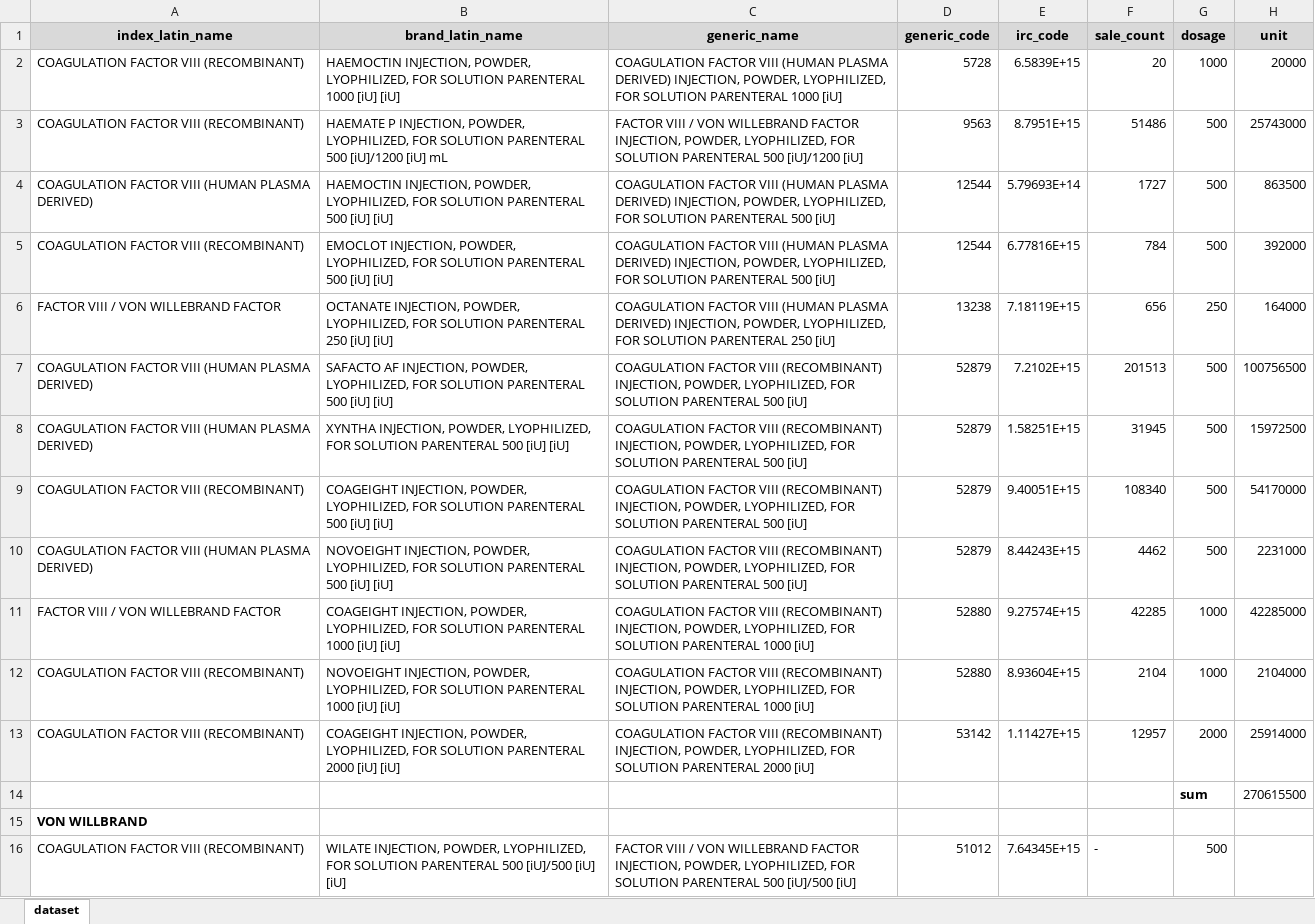
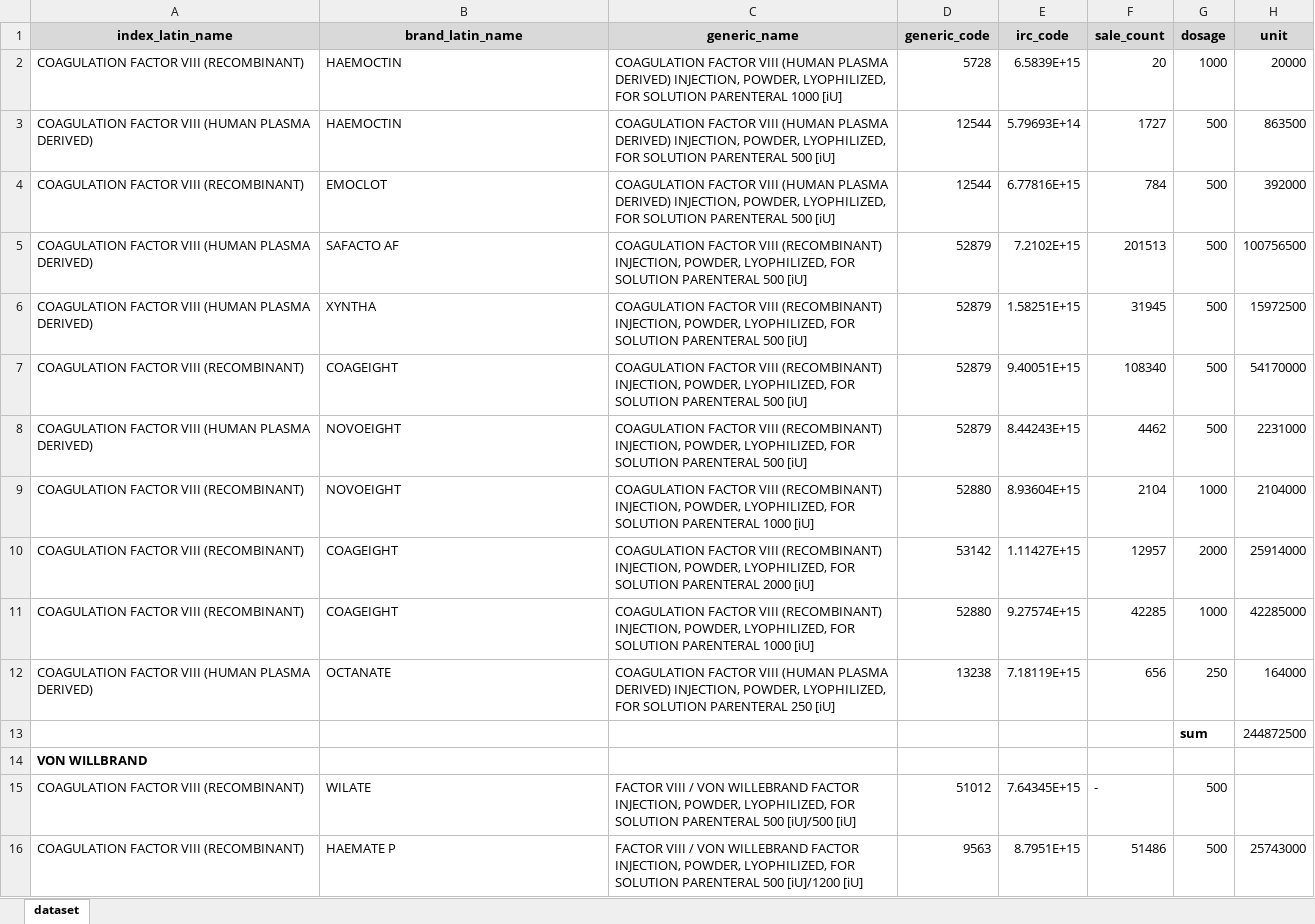
Before and after one commit to MohammadHashemian/hemophilia-a-cua, an Excel workbook: data/factor_viii_2024.xlsx, sheet dataset, drawn as a sheet; values as stored, in another font and other column widths than the file's, no borders; removed rows and columns are numbered as before the commit, all else as after; the diff names each change by its address in the sheet, - before the commit and + after, or states it on an @@ line.

```diff
--- a/data/factor_viii_2024.xlsx (sheet dataset)
+++ b/data/factor_viii_2024.xlsx (sheet dataset)
-B2 (brand_latin_name): HAEMOCTIN INJECTION, POWDER, LYOPHILIZED, FOR SOLUTION PARENTERAL 1000 [iU] [iU]
+B2 (brand_latin_name): HAEMOCTIN
-row 3: COAGULATION FACTOR VIII (RECOMBINANT) | HAEMATE P INJECTION, POWDER, LYOPHILIZED, FOR SOLUTION PARENTERAL 500 [iU]/1200 [iU] mL | FACTOR VIII / VON WILLEBRAND FACTOR INJECTION, POWDER, LYOPHILIZED, FOR SOLUTION PARENTERAL 500 [iU]/1200 [iU] | 9563 | 8.7951E+15 | 51486 | 500 | 25743000
-B3 (brand_latin_name): HAEMOCTIN INJECTION, POWDER, LYOPHILIZED, FOR SOLUTION PARENTERAL 500 [iU] [iU]
+B3 (brand_latin_name): HAEMOCTIN
-B4 (brand_latin_name): EMOCLOT INJECTION, POWDER, LYOPHILIZED, FOR SOLUTION PARENTERAL 500 [iU] [iU]
+B4 (brand_latin_name): EMOCLOT
-row 6: FACTOR VIII / VON WILLEBRAND FACTOR | OCTANATE INJECTION, POWDER, LYOPHILIZED, FOR SOLUTION PARENTERAL 250 [iU] [iU] | COAGULATION FACTOR VIII (HUMAN PLASMA DERIVED) INJECTION, POWDER, LYOPHILIZED, FOR SOLUTION PARENTERAL 250 [iU] | 13238 | 7.18119E+15 | 656 | 250 | 164000
-B5 (brand_latin_name): SAFACTO AF INJECTION, POWDER, LYOPHILIZED, FOR SOLUTION PARENTERAL 500 [iU] [iU]
+B5 (brand_latin_name): SAFACTO AF
-B6 (brand_latin_name): XYNTHA INJECTION, POWDER, LYOPHILIZED, FOR SOLUTION PARENTERAL 500 [iU] [iU]
+B6 (brand_latin_name): XYNTHA
-B7 (brand_latin_name): COAGEIGHT INJECTION, POWDER, LYOPHILIZED, FOR SOLUTION PARENTERAL 500 [iU] [iU]
+B7 (brand_latin_name): COAGEIGHT
-B8 (brand_latin_name): NOVOEIGHT INJECTION, POWDER, LYOPHILIZED, FOR SOLUTION PARENTERAL 500 [iU] [iU]
+B8 (brand_latin_name): NOVOEIGHT
-row 11: FACTOR VIII / VON WILLEBRAND FACTOR | COAGEIGHT INJECTION, POWDER, LYOPHILIZED, FOR SOLUTION PARENTERAL 1000 [iU] [iU] | COAGULATION FACTOR VIII (RECOMBINANT) INJECTION, POWDER, LYOPHILIZED, FOR SOLUTION PARENTERAL 1000 [iU] | 52880 | 9.27574E+15 | 42285 | 1000 | 42285000
-B9 (brand_latin_name): NOVOEIGHT INJECTION, POWDER, LYOPHILIZED, FOR SOLUTION PARENTERAL 1000 [iU] [iU]
+B9 (brand_latin_name): NOVOEIGHT
-B10 (brand_latin_name): COAGEIGHT INJECTION, POWDER, LYOPHILIZED, FOR SOLUTION PARENTERAL 2000 [iU] [iU]
+B10 (brand_latin_name): COAGEIGHT
-row 14:  |  |  |  |  |  | sum | 270615500
+row 11: COAGULATION FACTOR VIII (RECOMBINANT) | COAGEIGHT | COAGULATION FACTOR VIII (RECOMBINANT) INJECTION, POWDER, LYOPHILIZED, FOR SOLUTION PARENTERAL 1000 [iU] | 52880 | 9.27574E+15 | 42285 | 1000 | 42285000
+row 12: COAGULATION FACTOR VIII (HUMAN PLASMA DERIVED) | OCTANATE | COAGULATION FACTOR VIII (HUMAN PLASMA DERIVED) INJECTION, POWDER, LYOPHILIZED, FOR SOLUTION PARENTERAL 250 [iU] | 13238 | 7.18119E+15 | 656 | 250 | 164000
+row 13:  |  |  |  |  |  | sum | 244872500
-B15 (brand_latin_name): WILATE INJECTION, POWDER, LYOPHILIZED, FOR SOLUTION PARENTERAL 500 [iU]/500 [iU] [iU]
+B15 (brand_latin_name): WILATE
+row 16: COAGULATION FACTOR VIII (RECOMBINANT) | HAEMATE P | FACTOR VIII / VON WILLEBRAND FACTOR INJECTION, POWDER, LYOPHILIZED, FOR SOLUTION PARENTERAL 500 [iU]/1200 [iU] | 9563 | 8.7951E+15 | 51486 | 500 | 25743000
```
Also changed, not shown: formulas that keep their value, 9 other files.
